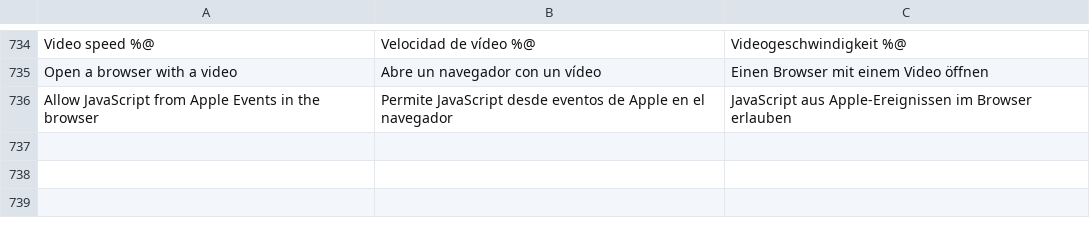
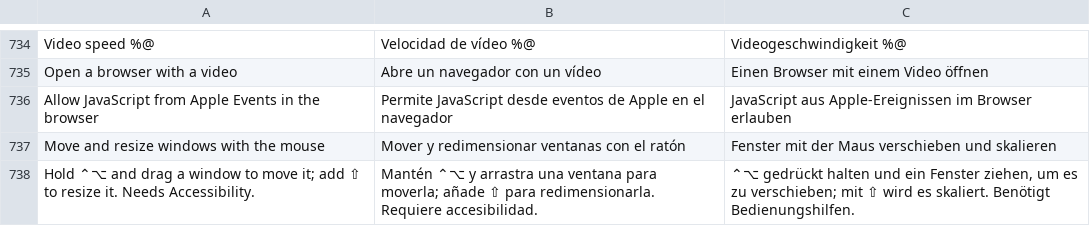
Before and after one commit to Arrows78/Pillbox, a TSV file: scripts/data/translations.tsv, drawn as a sheet; only a part is shown, gaps mark what is left out; the diff names each change by its address in the sheet, - before the commit and + after, or states it on an @@ line.

```diff
--- a/scripts/data/translations.tsv
+++ b/scripts/data/translations.tsv
+row 737: Move and resize windows with the mouse | Mover y redimensionar ventanas con el ratón | Fenster mit der Maus verschieben und skalieren
+row 738: Hold ⌃⌥ and drag a window to move it; add ⇧ to resize it. Needs Accessibility. | Mantén ⌃⌥ y arrastra una ventana para moverla; añade ⇧ para redimensionarla. Requiere accesibilidad. | ⌃⌥ gedrückt halten und ein Fenster ziehen, um es zu verschieben; mit ⇧ wird es skaliert. Benötigt Bedienungshilfen.
```
Also changed, not shown: 8 other files.
